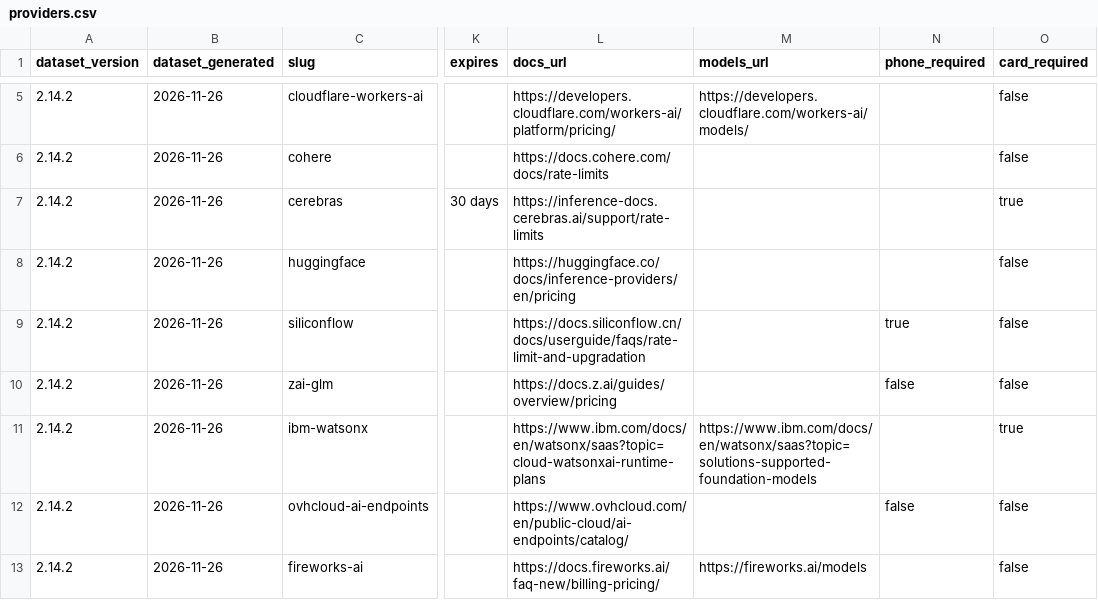
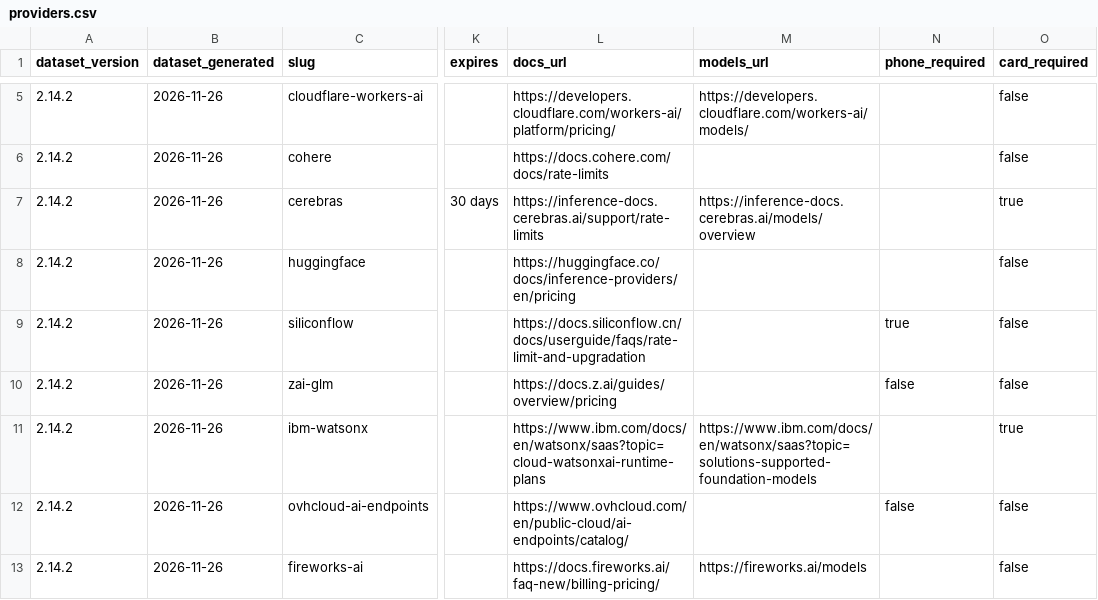
Before and after one commit to pacocartones/free-llm-api-hub, a CSV file: site/providers.csv, drawn as a sheet; only a part is shown, gaps mark what is left out; the diff names each change by its address in the sheet, - before the commit and + after, or states it on an @@ line.

```diff
--- a/site/providers.csv
+++ b/site/providers.csv
-M7 (models_url): (empty)
+M7 (models_url): https://inference-docs.cerebras.ai/models/overview
```
Also changed, not shown: 1 other file.
